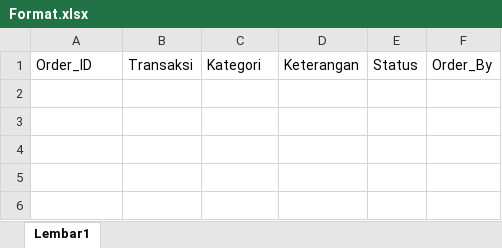
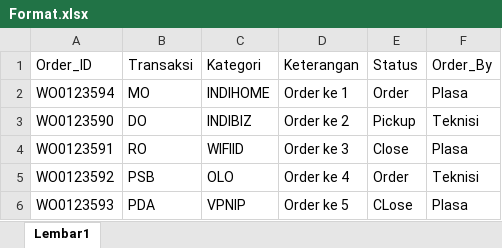
Before and after one commit to ntyrtype/moris_bot, an Excel workbook: web/assets/Format.xlsx, sheet Lembar1, drawn as a sheet; values as stored, in another font and other column widths than the file's, no borders; the diff names each change by its address in the sheet, - before the commit and + after, or states it on an @@ line.

```diff
--- a/web/assets/Format.xlsx (sheet Lembar1)
+++ b/web/assets/Format.xlsx (sheet Lembar1)
+row 2: WO0123594 | MO | INDIHOME | Order ke 1 | Order | Plasa
+row 3: WO0123590 | DO | INDIBIZ | Order ke 2 | Pickup | Teknisi
+row 4: WO0123591 | RO | WIFIID | Order ke 3 | Close | Plasa
+row 5: WO0123592 | PSB | OLO | Order ke 4 | Order | Teknisi
+row 6: WO0123593 | PDA | VPNIP | Order ke 5 | CLose | Plasa
```
Also changed, not shown: 8 other files.
